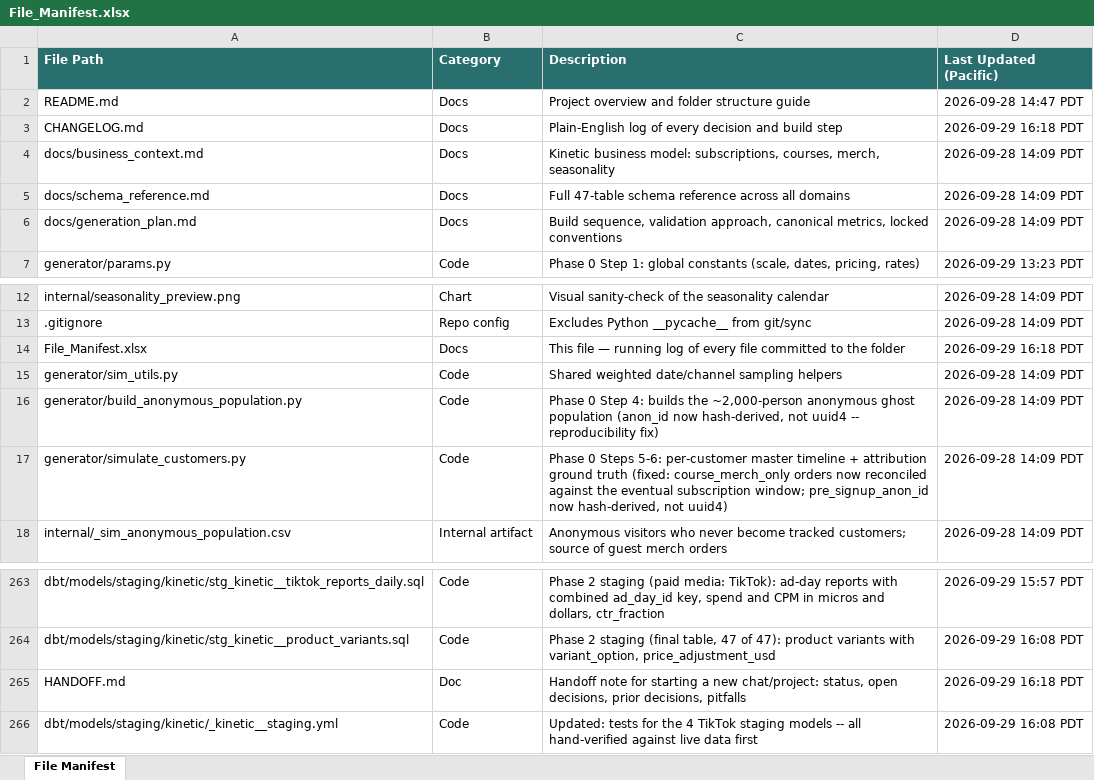
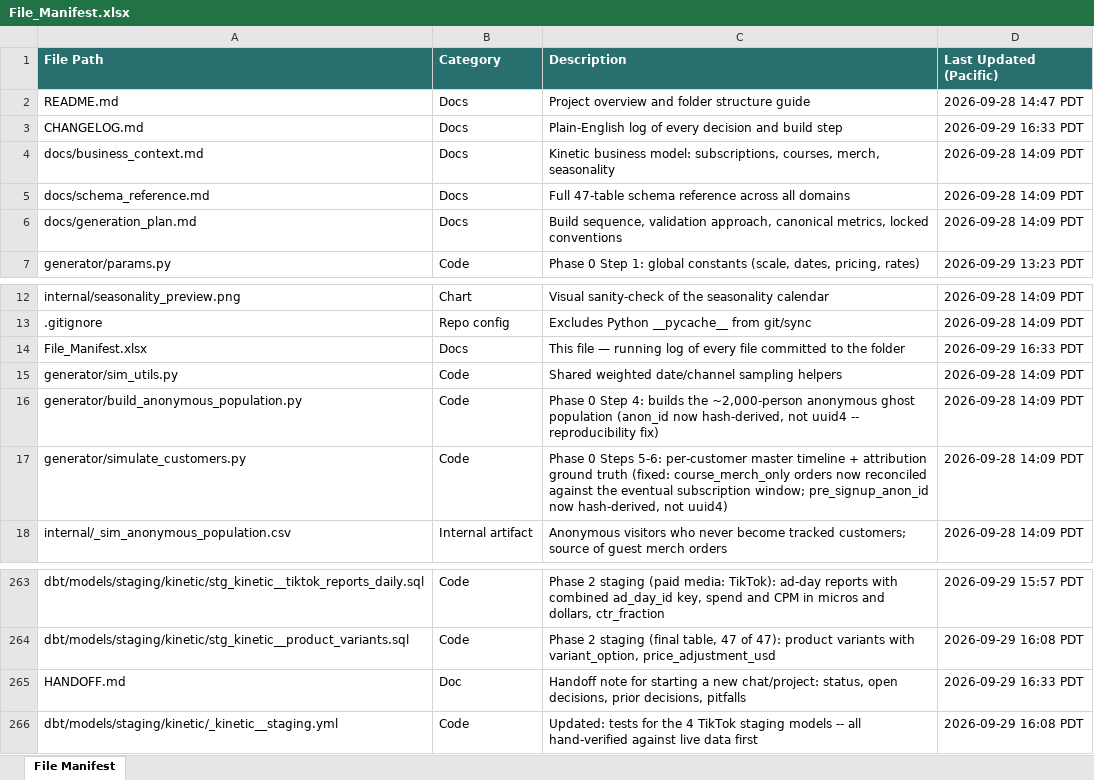
Before and after one commit to bencool85/kinetic-data-project, an Excel workbook: File_Manifest.xlsx, sheet File Manifest, drawn as a sheet; only a part is shown, gaps mark what is left out; values as stored, in another font and other column widths than the file's, no borders; the diff names each change by its address in the sheet, - before the commit and + after, or states it on an @@ line.

```diff
--- a/File_Manifest.xlsx (sheet File Manifest)
+++ b/File_Manifest.xlsx (sheet File Manifest)
-D3 (Last Updated (Pacific)): 2026-09-29 16:18 PDT
+D3 (Last Updated (Pacific)): 2026-09-29 16:33 PDT
-D14 (Last Updated (Pacific)): 2026-09-29 16:18 PDT
+D14 (Last Updated (Pacific)): 2026-09-29 16:33 PDT
-D265 (Last Updated (Pacific)): 2026-09-29 16:18 PDT
+D265 (Last Updated (Pacific)): 2026-09-29 16:33 PDT
```
Also changed, not shown: 2 other files.
